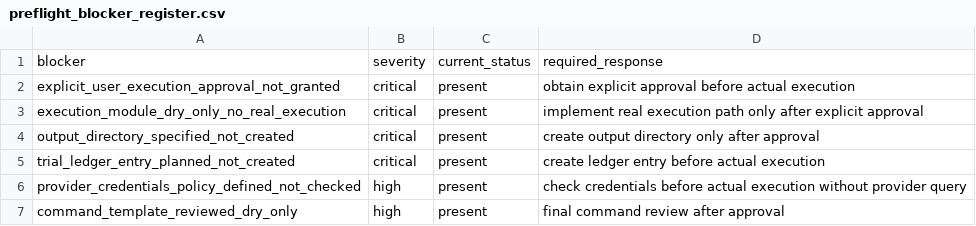
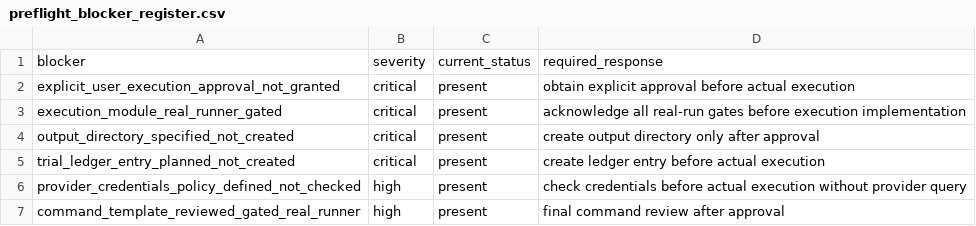
Before and after one commit to PerfectPoH/adaptive-equity-trading-lab, a CSV file: experiments/provider_aware_research/dry_run_preflight_spec_20260518/preflight_blocker_register.csv, drawn as a sheet.

```diff
--- a/experiments/provider_aware_research/dry_run_preflight_spec_20260518/preflight_blocker_register.csv
+++ b/experiments/provider_aware_research/dry_run_preflight_spec_20260518/preflight_blocker_register.csv
@@ -2,3 +2,3 @@ blocker,severity,current_status,required_response
 explicit_user_execution_approval_not_granted,critical,present,obtain explicit approval before actual execution
-execution_module_dry_only_no_real_execution,critical,present,implement real execution path only after explicit approval
+execution_module_real_runner_gated,critical,present,acknowledge all real-run gates before execution implementation
 output_directory_specified_not_created,critical,present,create output directory only after approval
@@ -6,2 +6,2 @@ trial_ledger_entry_planned_not_created,critical,present,create ledger entry befo
 provider_credentials_policy_defined_not_checked,high,present,check credentials before actual execution without provider query
-command_template_reviewed_dry_only,high,present,final command review after approval
+command_template_reviewed_gated_real_runner,high,present,final command review after approval
```
Also changed, not shown: experiments/provider_aware_research/dry_run_preflight_spec_20260518/preflight_required_inputs.csv, experiments/provider_aware_research/manual_preflight_inputs_resolution_spec_20260518/final_command_review.csv, 8 other files.
